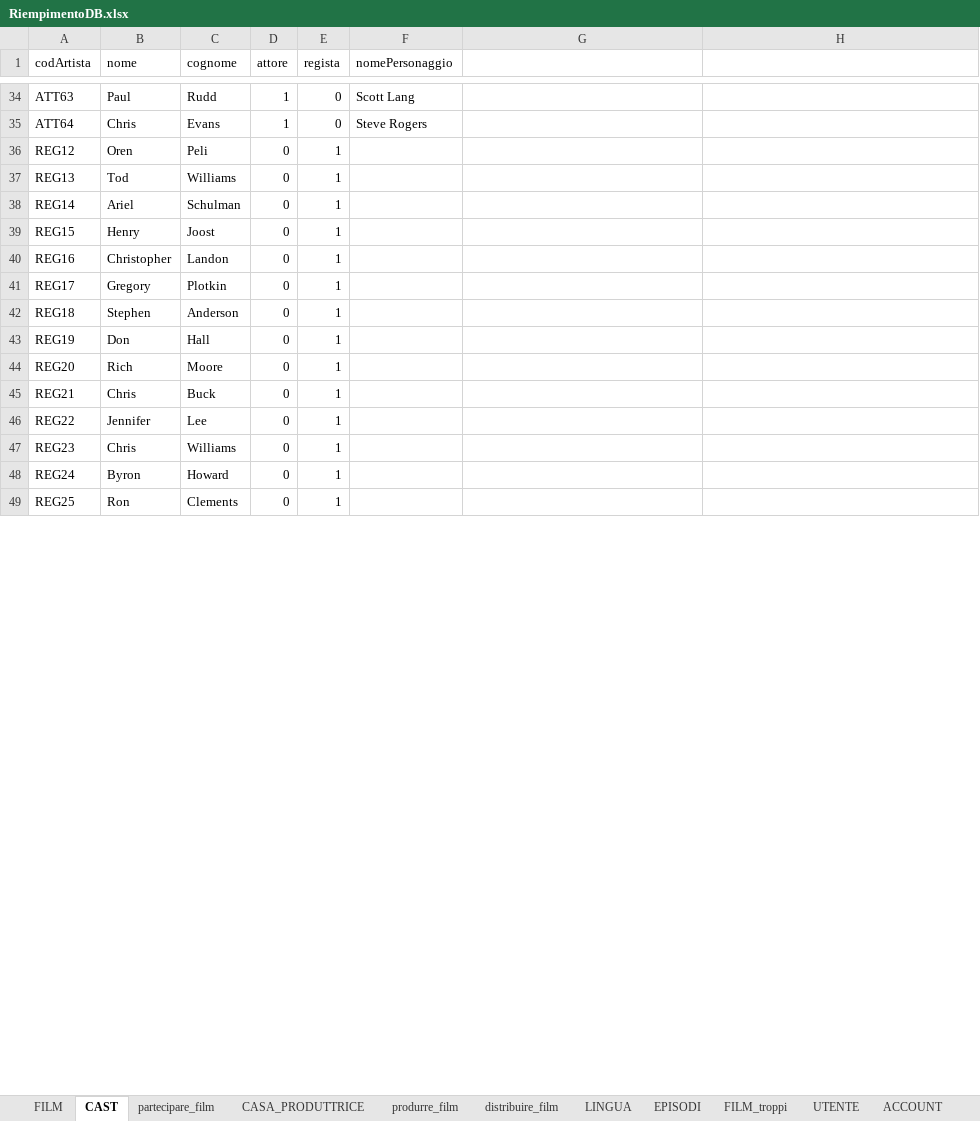
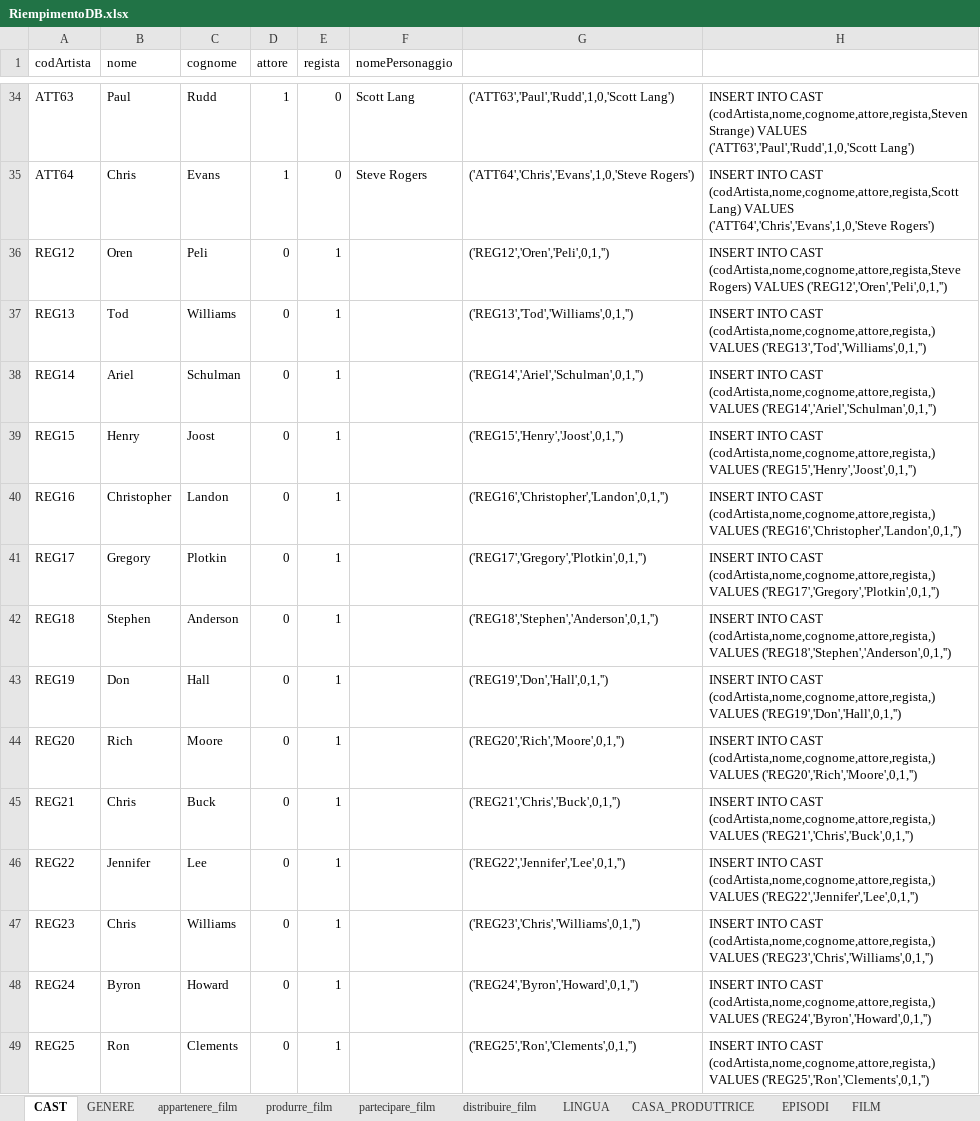
Before and after one commit to LuciaCastellucci/ProgettoBasiDiDati, an Excel workbook: Query per popolare il DB/RiempimentoDB.xlsx, sheet CAST, drawn as a sheet; only a part is shown, gaps mark what is left out; values as stored, in another font and other column widths than the file's, no borders; the diff covers the shown part only; the diff names each change by its address in the sheet, - before the commit and + after, or states it on an @@ line.

```diff
--- a/Query per popolare il DB/RiempimentoDB.xlsx (sheet CAST)
+++ b/Query per popolare il DB/RiempimentoDB.xlsx (sheet CAST)
+sheet tab: GENERE
+sheet tab: appartenere_film
@@ sheet tab order changed: CAST | GENERE | appartenere_film | produrre_film | partecipare_film | distribuire_film | LINGUA | CASA_PRODUTTRICE | EPISODI | FILM @@
-G34: (empty)
+G34: ('ATT63','Paul','Rudd',1,0,'Scott Lang')
-H34: (empty)
+H34: INSERT INTO CAST (codArtista,nome,cognome,attore,regista,Steven Strange) VALUES ('ATT63','Paul','Rudd',1,0,'Scott Lang')
-G35: (empty)
+G35: ('ATT64','Chris','Evans',1,0,'Steve Rogers')
-H35: (empty)
+H35: INSERT INTO CAST (codArtista,nome,cognome,attore,regista,Scott Lang) VALUES ('ATT64','Chris','Evans',1,0,'Steve Rogers')
-G36: (empty)
+G36: ('REG12','Oren','Peli',0,1,'')
-H36: (empty)
+H36: INSERT INTO CAST (codArtista,nome,cognome,attore,regista,Steve Rogers) VALUES ('REG12','Oren','Peli',0,1,'')
-G37: (empty)
+G37: ('REG13','Tod','Williams',0,1,'')
-H37: (empty)
+H37: INSERT INTO CAST (codArtista,nome,cognome,attore,regista,) VALUES ('REG13','Tod','Williams',0,1,'')
-G38: (empty)
+G38: ('REG14','Ariel','Schulman',0,1,'')
-H38: (empty)
+H38: INSERT INTO CAST (codArtista,nome,cognome,attore,regista,) VALUES ('REG14','Ariel','Schulman',0,1,'')
-G39: (empty)
+G39: ('REG15','Henry','Joost',0,1,'')
-H39: (empty)
+H39: INSERT INTO CAST (codArtista,nome,cognome,attore,regista,) VALUES ('REG15','Henry','Joost',0,1,'')
-G40: (empty)
+G40: ('REG16','Christopher','Landon',0,1,'')
-H40: (empty)
+H40: INSERT INTO CAST (codArtista,nome,cognome,attore,regista,) VALUES ('REG16','Christopher','Landon',0,1,'')
-G41: (empty)
+G41: ('REG17','Gregory','Plotkin',0,1,'')
-H41: (empty)
+H41: INSERT INTO CAST (codArtista,nome,cognome,attore,regista,) VALUES ('REG17','Gregory','Plotkin',0,1,'')
-G42: (empty)
+G42: ('REG18','Stephen','Anderson',0,1,'')
-H42: (empty)
+H42: INSERT INTO CAST (codArtista,nome,cognome,attore,regista,) VALUES ('REG18','Stephen','Anderson',0,1,'')
-G43: (empty)
+G43: ('REG19','Don','Hall',0,1,'')
-H43: (empty)
+H43: INSERT INTO CAST (codArtista,nome,cognome,attore,regista,) VALUES ('REG19','Don','Hall',0,1,'')
-G44: (empty)
+G44: ('REG20','Rich','Moore',0,1,'')
-H44: (empty)
+H44: INSERT INTO CAST (codArtista,nome,cognome,attore,regista,) VALUES ('REG20','Rich','Moore',0,1,'')
-G45: (empty)
+G45: ('REG21','Chris','Buck',0,1,'')
-H45: (empty)
+H45: INSERT INTO CAST (codArtista,nome,cognome,attore,regista,) VALUES ('REG21','Chris','Buck',0,1,'')
-G46: (empty)
+G46: ('REG22','Jennifer','Lee',0,1,'')
-H46: (empty)
+H46: INSERT INTO CAST (codArtista,nome,cognome,attore,regista,) VALUES ('REG22','Jennifer','Lee',0,1,'')
-G47: (empty)
+G47: ('REG23','Chris','Williams',0,1,'')
-H47: (empty)
+H47: INSERT INTO CAST (codArtista,nome,cognome,attore,regista,) VALUES ('REG23','Chris','Williams',0,1,'')
-G48: (empty)
+G48: ('REG24','Byron','Howard',0,1,'')
-H48: (empty)
+H48: INSERT INTO CAST (codArtista,nome,cognome,attore,regista,) VALUES ('REG24','Byron','Howard',0,1,'')
-G49: (empty)
+G49: ('REG25','Ron','Clements',0,1,'')
-H49: (empty)
+H49: INSERT INTO CAST (codArtista,nome,cognome,attore,regista,) VALUES ('REG25','Ron','Clements',0,1,'')
```
Also changed, not shown: 94 edited cells elsewhere in this sheet, sheet partecipare_film, 7 other files.
